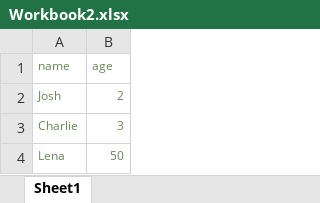
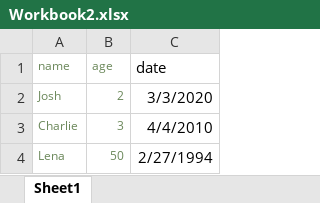
Before and after one commit to techcaptain83/react-spreadsheet-import, an Excel workbook: static/Workbook2.xlsx, sheet Sheet1, drawn as a sheet; values as stored, in another font and other column widths than the file's, no borders; the diff names each change by its address in the sheet, - before the commit and + after, or states it on an @@ line.

Commit message:
chore UGN-356 - add tests and update readme for new prop dateFormat

```diff
--- a/static/Workbook2.xlsx (sheet Sheet1)
+++ b/static/Workbook2.xlsx (sheet Sheet1)
+column C (date), rows 2-4: 3/3/2020 | 4/4/2010 | 2/27/1994
```
Also changed, not shown: static/Workbook1.xlsx, 4 other files.
